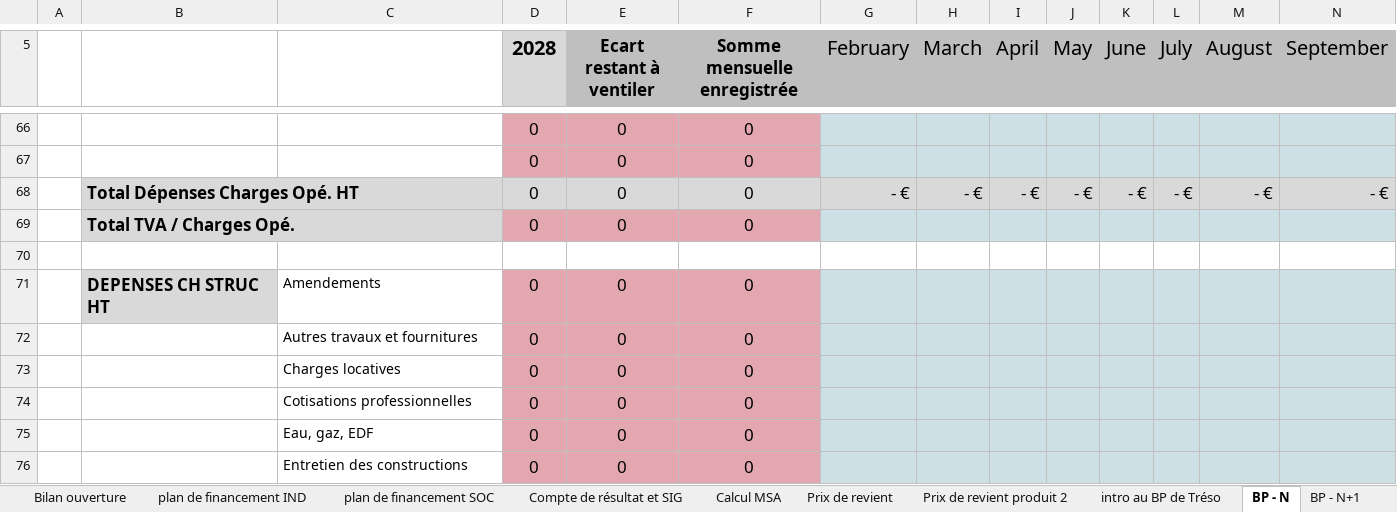
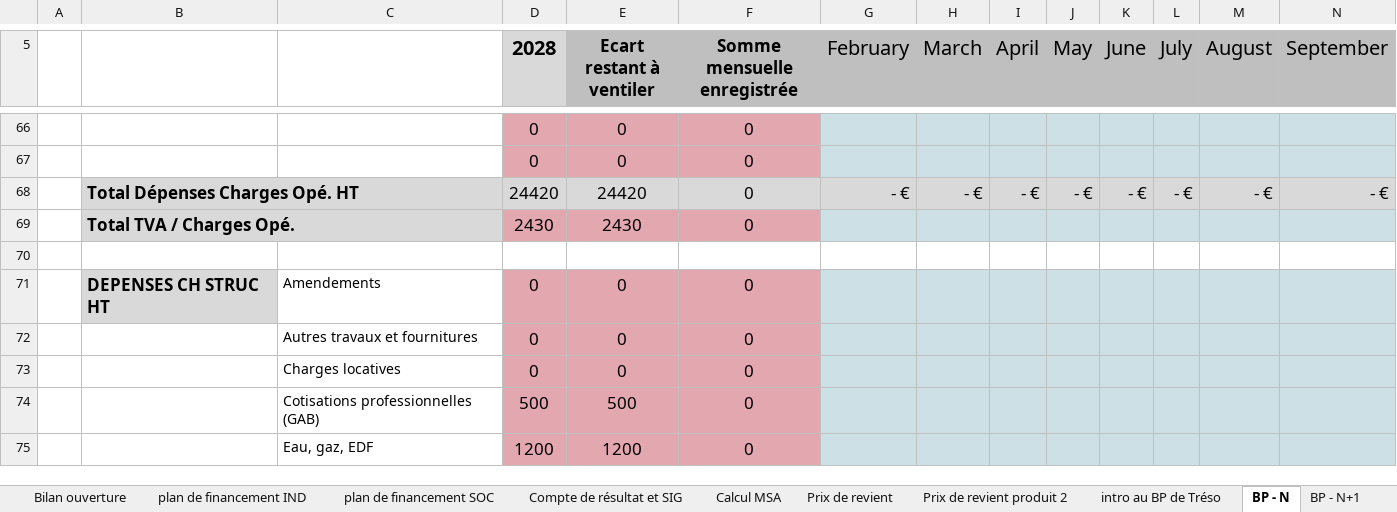
Before and after one commit to Guih44Yahoo/bprea2, an Excel workbook: outils de chiffrage projet v10.xlsx, sheet BP - N, drawn as a sheet; only a part is shown, gaps mark what is left out; values as stored, in another font and other column widths than the file's, no borders; charts and pictures not drawn; removed rows and columns are numbered as before the commit, all else as after; rows hold the shown columns only; the diff covers the shown part only; the diff names each change by its address in the sheet, - before the commit and + after, or states it on an @@ line.

```diff
--- a/outils de chiffrage projet v10.xlsx (sheet BP - N)
+++ b/outils de chiffrage projet v10.xlsx (sheet BP - N)
-D68 (2028): 0
+D68 (2028): 24420
-E68 (Ecart restant à ventiler): 0
+E68 (Ecart restant à ventiler): 24420
-D69 (2028): 0
+D69 (2028): 2430
-E69 (Ecart restant à ventiler): 0
+E69 (Ecart restant à ventiler): 2430
-row 74:  |  | Cotisations professionnelles | 0 | 0 | 0
-row 75:  |  | Eau, gaz, EDF | 0 | 0 | 0
-row 76:  |  | Entretien des constructions | 0 | 0 | 0
+row 74:  |  | Cotisations professionnelles (GAB) | 500 | 500 | 0
+row 75:  |  | Eau, gaz, EDF | 1200 | 1200 | 0
```
Also changed, not shown: 4 added rows, 3 removed rows and 48 edited cells elsewhere in this sheet, sheet données éco., sheet Compte de résultat et SIG, sheet BP - N+1, sheet BP - N+2, sheet BP - N+3, sheet BP - N+4, 3 more sheets, formulas that keep their value, planning_ghu.xlsm.
